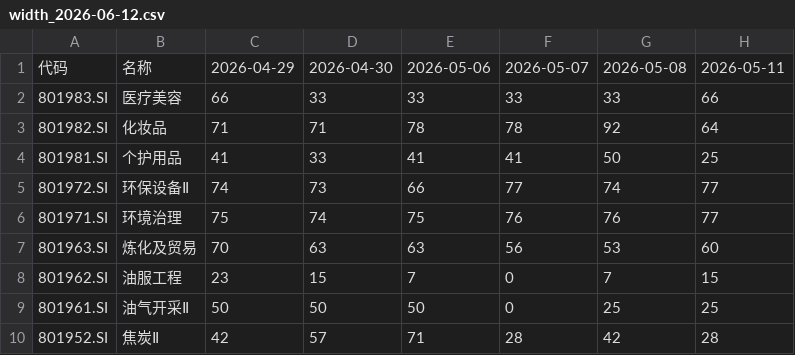
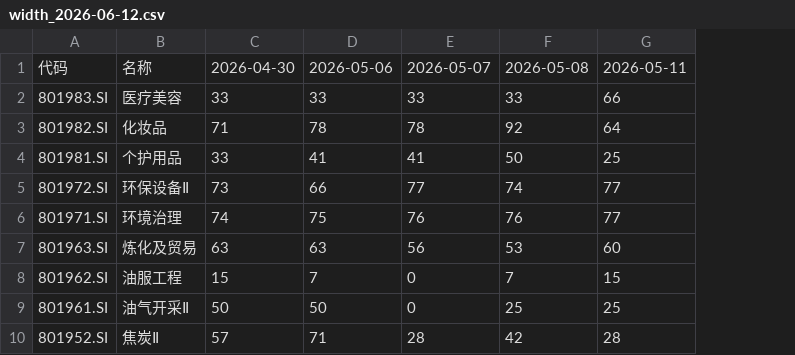
Before and after one commit to dixinL/test1, a CSV file: width/width_2026-06-12.csv, drawn as a sheet; only a part is shown; the diff names each change by its address in the sheet, - before the commit and + after, or states it on an @@ line.

```diff
--- a/width/width_2026-06-12.csv
+++ b/width/width_2026-06-12.csv
-column C, rows 1-10: 2026-04-29 | 66 | 71 | 41 | 74 | 75 | 70 | 23 | 50 | 42
```
Also changed, not shown: congestion/congestion_2026-06-12.csv, 6 other files.
